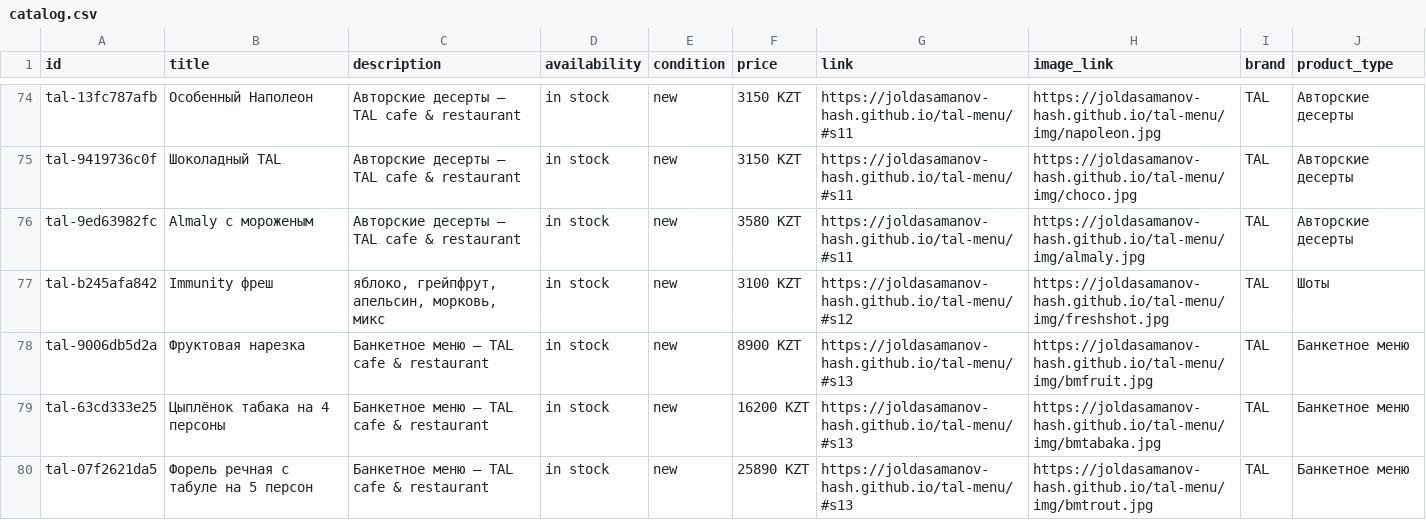
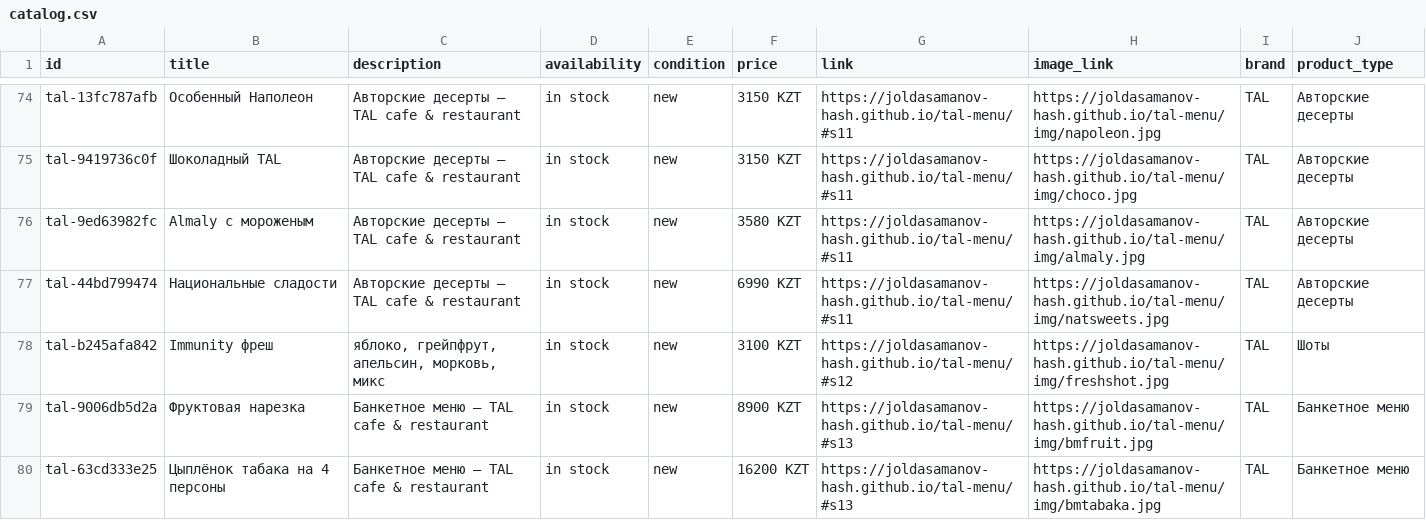
Before and after one commit to joldasamanov-hash/tal-menu, a CSV file: catalog.csv, drawn as a sheet; only a part is shown, gaps mark what is left out; the shorter side is filled out with more unchanged rows.

```diff
--- a/catalog.csv
+++ b/catalog.csv
@@ -76,2 +76,3 @@ tal-9419736c0f,Шоколадный TAL,Авторские десерты — TA
 tal-9ed63982fc,Almaly с мороженым,Авторские десерты — TAL cafe & restaurant,in stock,new,3580 KZT,https://joldasamanov-hash.github.io/tal-menu/#s11,https://joldasamanov-hash.github.io/tal-menu/img/almaly.jpg,TAL,Авторские десерты
+tal-44bd799474,Национальные сладости,Авторские десерты — TAL cafe & restaurant,in stock,new,6990 KZT,https://joldasamanov-hash.github.io/tal-menu/#s11,https://joldasamanov-hash.github.io/tal-menu/img/natsweets.jpg,TAL,Авторские десерты
 tal-b245afa842,Immunity фреш,"яблоко, грейпфрут, апельсин, морковь, микс",in stock,new,3100 KZT,https://joldasamanov-hash.github.io/tal-menu/#s12,https://joldasamanov-hash.github.io/tal-menu/img/freshshot.jpg,TAL,Шоты
```
Also changed, not shown: 1 other file.
